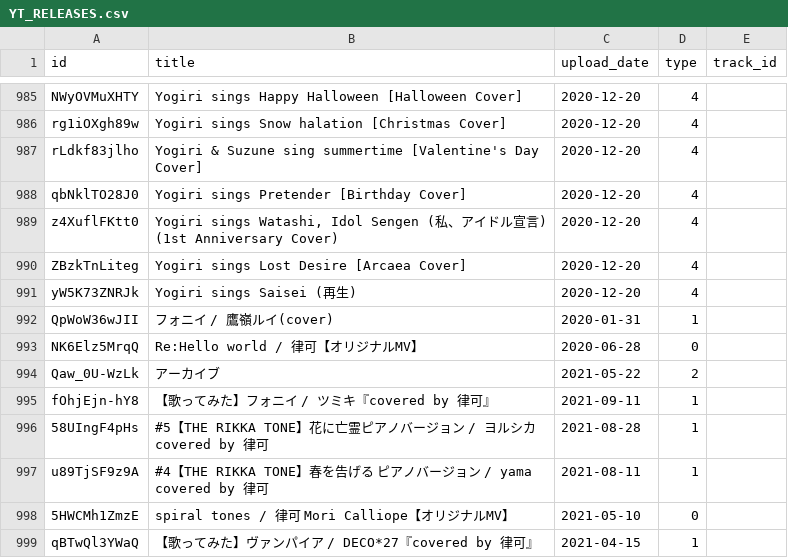
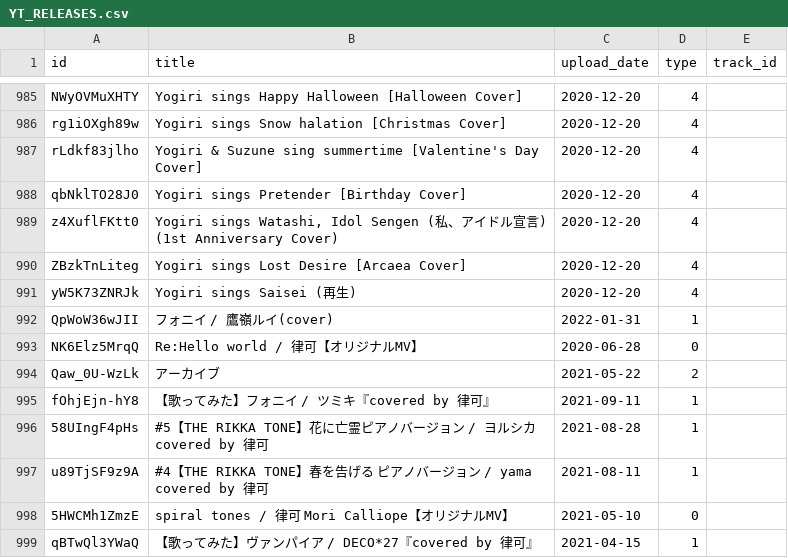
Before and after one commit to DiiSollertia/HoloDB, a CSV file: csv/YT_RELEASES.csv, drawn as a sheet; only a part is shown, gaps mark what is left out.

Commit message:
typo corrected

```diff
--- a/csv/YT_RELEASES.csv
+++ b/csv/YT_RELEASES.csv
@@ -998,3 +998,3 @@ ZBzkTnLiteg,Yogiri sings Lost Desire [Arcaea Cover],2020-12-20,4,
 yW5K73ZNRJk,Yogiri sings Saisei (再生),2020-12-20,4,
-QpWoW36wJII,フォニイ / 鷹嶺ルイ(cover),2020-01-31,1,
+QpWoW36wJII,フォニイ / 鷹嶺ルイ(cover),2022-01-31,1,
 NK6Elz5MrqQ,Re:Hello world / 律可【オリジナルMV】,2020-06-28,0,
```
